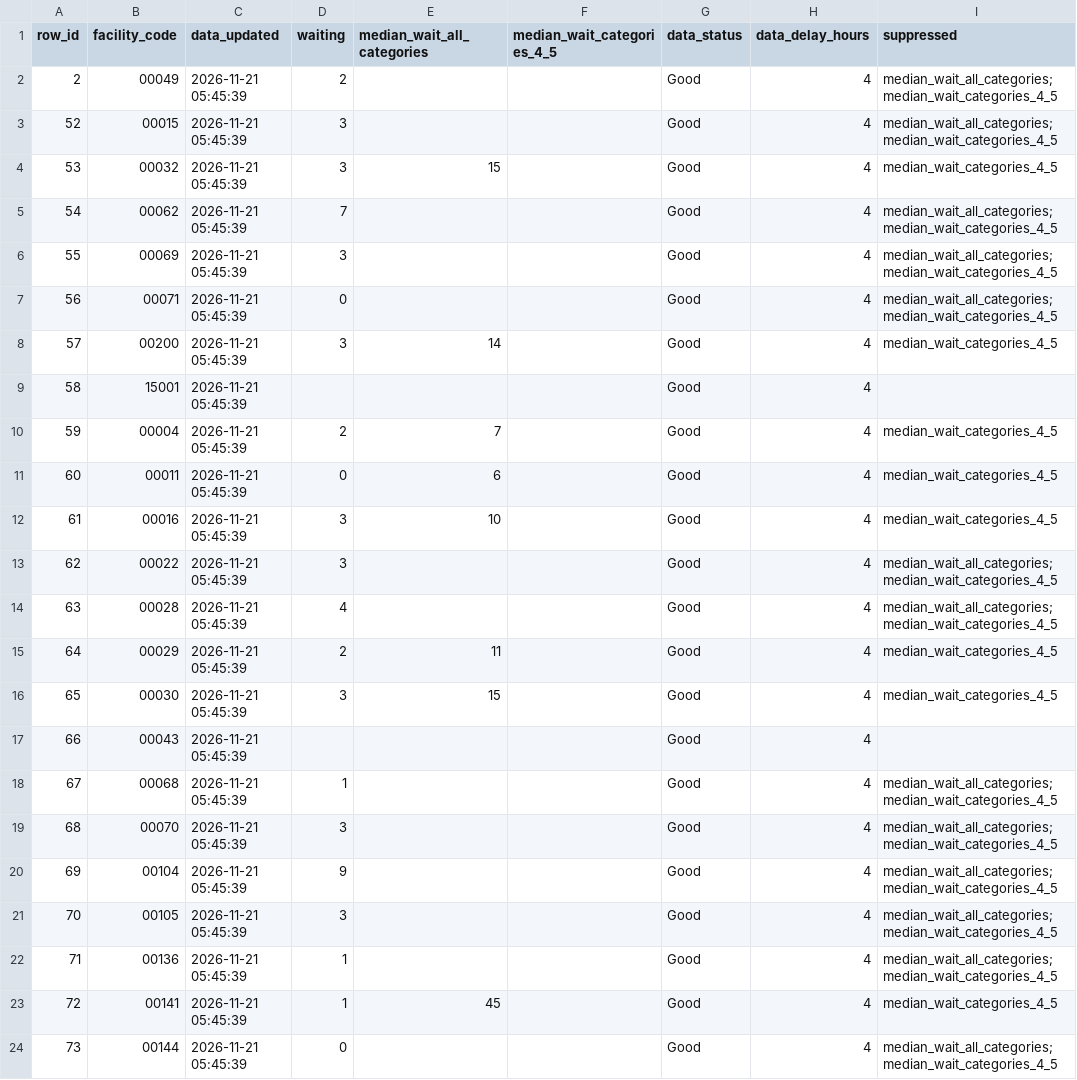
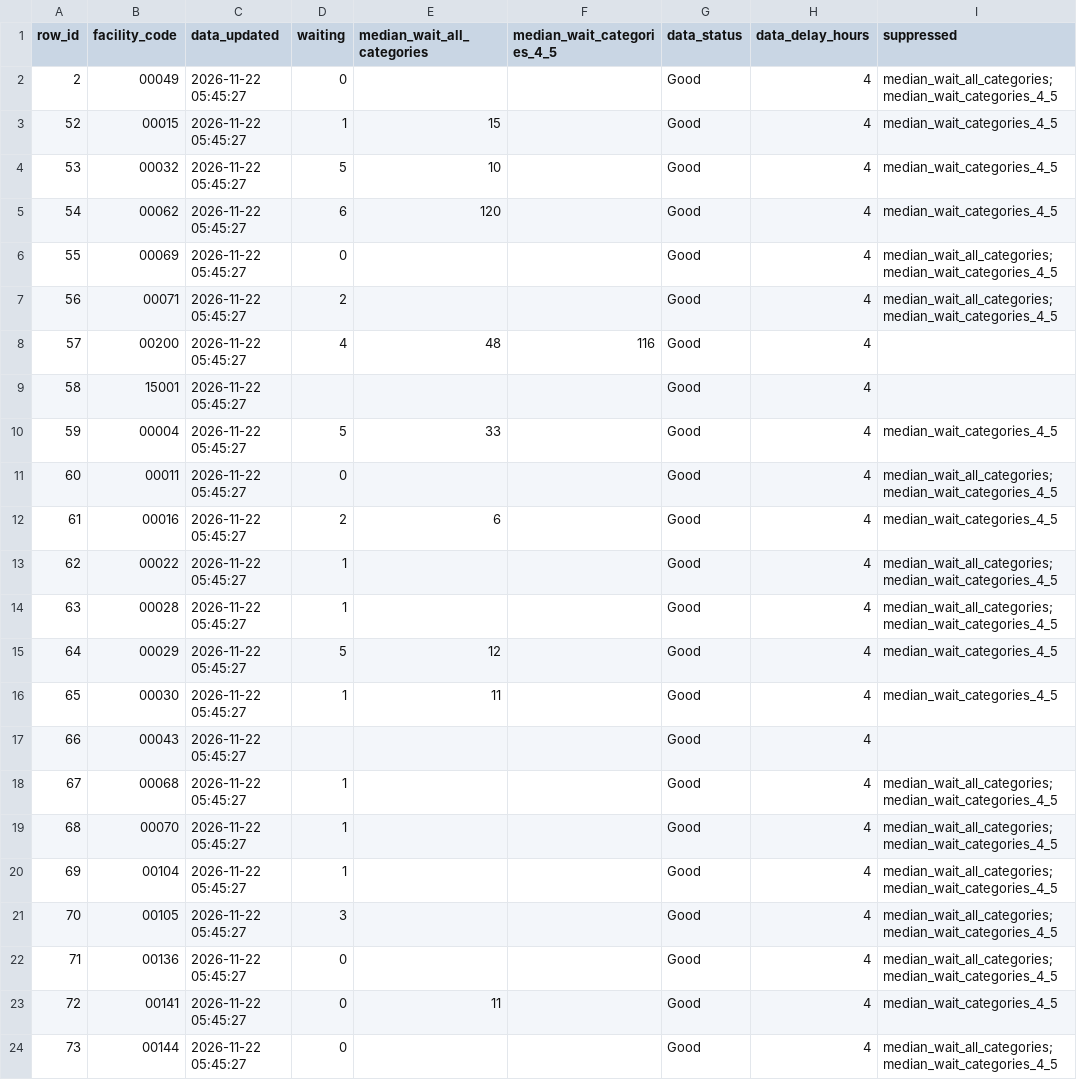
Before and after one commit to KCPu2/trieime, a CSV file: data/au_qld_live.csv, drawn as a sheet; only a part is shown; the diff covers the shown part only.

```diff
--- a/data/au_qld_live.csv
+++ b/data/au_qld_live.csv
@@ -1,24 +1,24 @@
 "row_id","facility_code","data_updated","waiting","median_wait_all_categories","median_wait_categories_4_5","data_status","data_delay_hours","suppressed"
-2,"00049",2026-11-21 05:45:39,2,,,"Good",4,"median_wait_all_categories;median_wait_categories_4_5"
-52,"00015",2026-11-21 05:45:39,3,,,"Good",4,"median_wait_all_categories;median_wait_categories_4_5"
-53,"00032",2026-11-21 05:45:39,3,15,,"Good",4,"median_wait_categories_4_5"
-54,"00062",2026-11-21 05:45:39,7,,,"Good",4,"median_wait_all_categories;median_wait_categories_4_5"
-55,"00069",2026-11-21 05:45:39,3,,,"Good",4,"median_wait_all_categories;median_wait_categories_4_5"
-56,"00071",2026-11-21 05:45:39,0,,,"Good",4,"median_wait_all_categories;median_wait_categories_4_5"
-57,"00200",2026-11-21 05:45:39,3,14,,"Good",4,"median_wait_categories_4_5"
-58,"15001",2026-11-21 05:45:39,,,,"Good",4,
-59,"00004",2026-11-21 05:45:39,2,7,,"Good",4,"median_wait_categories_4_5"
-60,"00011",2026-11-21 05:45:39,0,6,,"Good",4,"median_wait_categories_4_5"
-61,"00016",2026-11-21 05:45:39,3,10,,"Good",4,"median_wait_categories_4_5"
-62,"00022",2026-11-21 05:45:39,3,,,"Good",4,"median_wait_all_categories;median_wait_categories_4_5"
-63,"00028",2026-11-21 05:45:39,4,,,"Good",4,"median_wait_all_categories;median_wait_categories_4_5"
-64,"00029",2026-11-21 05:45:39,2,11,,"Good",4,"median_wait_categories_4_5"
-65,"00030",2026-11-21 05:45:39,3,15,,"Good",4,"median_wait_categories_4_5"
-66,"00043",2026-11-21 05:45:39,,,,"Good",4,
-67,"00068",2026-11-21 05:45:39,1,,,"Good",4,"median_wait_all_categories;median_wait_categories_4_5"
-68,"00070",2026-11-21 05:45:39,3,,,"Good",4,"median_wait_all_categories;median_wait_categories_4_5"
-69,"00104",2026-11-21 05:45:39,9,,,"Good",4,"median_wait_all_categories;median_wait_categories_4_5"
-70,"00105",2026-11-21 05:45:39,3,,,"Good",4,"median_wait_all_categories;median_wait_categories_4_5"
-71,"00136",2026-11-21 05:45:39,1,,,"Good",4,"median_wait_all_categories;median_wait_categories_4_5"
-72,"00141",2026-11-21 05:45:39,1,45,,"Good",4,"median_wait_categories_4_5"
-73,"00144",2026-11-21 05:45:39,0,,,"Good",4,"median_wait_all_categories;median_wait_categories_4_5"
+2,"00049",2026-11-22 05:45:27,0,,,"Good",4,"median_wait_all_categories;median_wait_categories_4_5"
+52,"00015",2026-11-22 05:45:27,1,15,,"Good",4,"median_wait_categories_4_5"
+53,"00032",2026-11-22 05:45:27,5,10,,"Good",4,"median_wait_categories_4_5"
+54,"00062",2026-11-22 05:45:27,6,120,,"Good",4,"median_wait_categories_4_5"
+55,"00069",2026-11-22 05:45:27,0,,,"Good",4,"median_wait_all_categories;median_wait_categories_4_5"
+56,"00071",2026-11-22 05:45:27,2,,,"Good",4,"median_wait_all_categories;median_wait_categories_4_5"
+57,"00200",2026-11-22 05:45:27,4,48,116,"Good",4,
+58,"15001",2026-11-22 05:45:27,,,,"Good",4,
+59,"00004",2026-11-22 05:45:27,5,33,,"Good",4,"median_wait_categories_4_5"
+60,"00011",2026-11-22 05:45:27,0,,,"Good",4,"median_wait_all_categories;median_wait_categories_4_5"
+61,"00016",2026-11-22 05:45:27,2,6,,"Good",4,"median_wait_categories_4_5"
+62,"00022",2026-11-22 05:45:27,1,,,"Good",4,"median_wait_all_categories;median_wait_categories_4_5"
+63,"00028",2026-11-22 05:45:27,1,,,"Good",4,"median_wait_all_categories;median_wait_categories_4_5"
+64,"00029",2026-11-22 05:45:27,5,12,,"Good",4,"median_wait_categories_4_5"
+65,"00030",2026-11-22 05:45:27,1,11,,"Good",4,"median_wait_categories_4_5"
+66,"00043",2026-11-22 05:45:27,,,,"Good",4,
+67,"00068",2026-11-22 05:45:27,1,,,"Good",4,"median_wait_all_categories;median_wait_categories_4_5"
+68,"00070",2026-11-22 05:45:27,1,,,"Good",4,"median_wait_all_categories;median_wait_categories_4_5"
+69,"00104",2026-11-22 05:45:27,1,,,"Good",4,"median_wait_all_categories;median_wait_categories_4_5"
+70,"00105",2026-11-22 05:45:27,3,,,"Good",4,"median_wait_all_categories;median_wait_categories_4_5"
+71,"00136",2026-11-22 05:45:27,0,,,"Good",4,"median_wait_all_categories;median_wait_categories_4_5"
+72,"00141",2026-11-22 05:45:27,0,11,,"Good",4,"median_wait_categories_4_5"
+73,"00144",2026-11-22 05:45:27,0,,,"Good",4,"median_wait_all_categories;median_wait_categories_4_5"
```
Also changed, not shown: 29 edited cells elsewhere in this file, data/au_qld_hospitals.csv, 2 other files.
